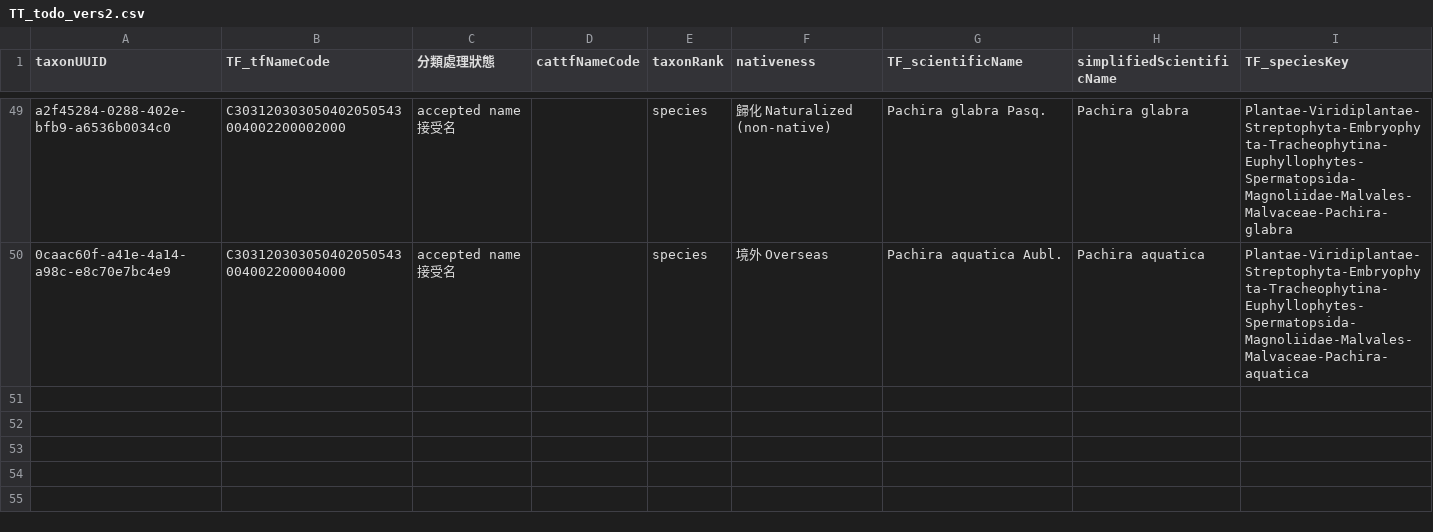
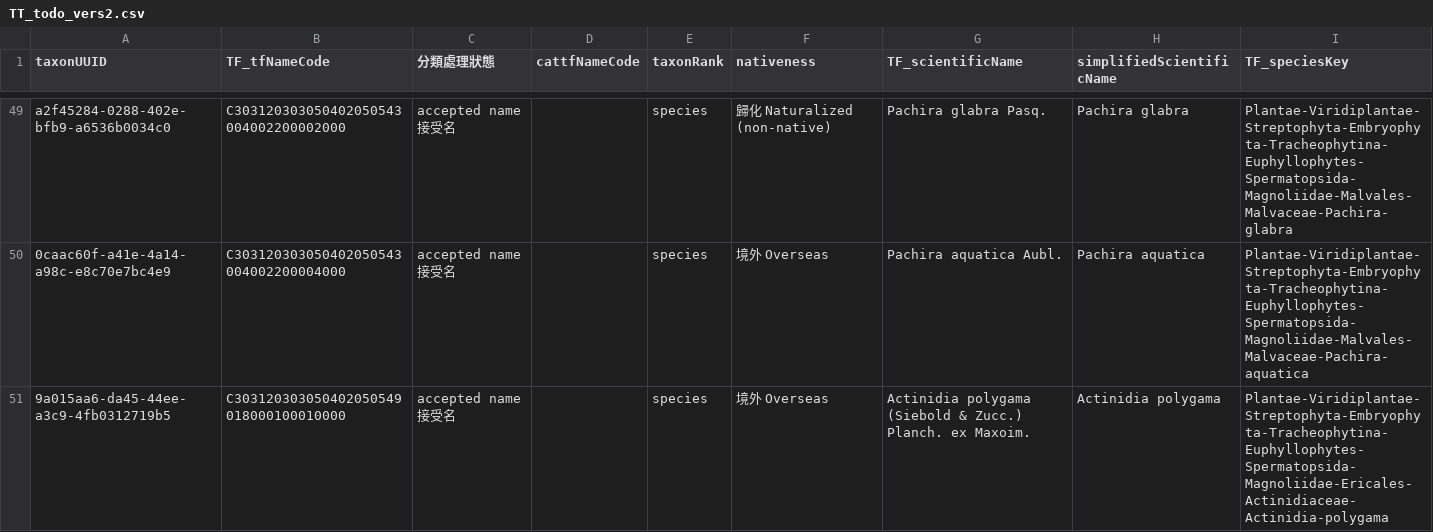
Before and after one commit to TBNworkGroup/Specieslist_Validation_Dashboard, a CSV file: data/output/TT_to_TF/TT_todo_vers2.csv, drawn as a sheet; only a part is shown, gaps mark what is left out; the diff names each change by its address in the sheet, - before the commit and + after, or states it on an @@ line.

```diff
--- a/data/output/TT_to_TF/TT_todo_vers2.csv
+++ b/data/output/TT_to_TF/TT_todo_vers2.csv
+row 51: 9a015aa6-da45-44ee-a3c9-4fb0312719b5 | C303120303050402050549018000100010000 | accepted name 接受名 |  | species | 境外 Overseas | Actinidia polygama (Siebold & Zucc.) Planch. ex Maxoim. | Actinidia polygama | Plantae-Viridiplantae-Streptophyta-Embryophyta-Tracheophytina-Euphyllophytes-Spermatopsida-Magnoliidae-Ericales-Actinidiaceae-Actinidia-polygama
```
Also changed, not shown: 7 other files.
